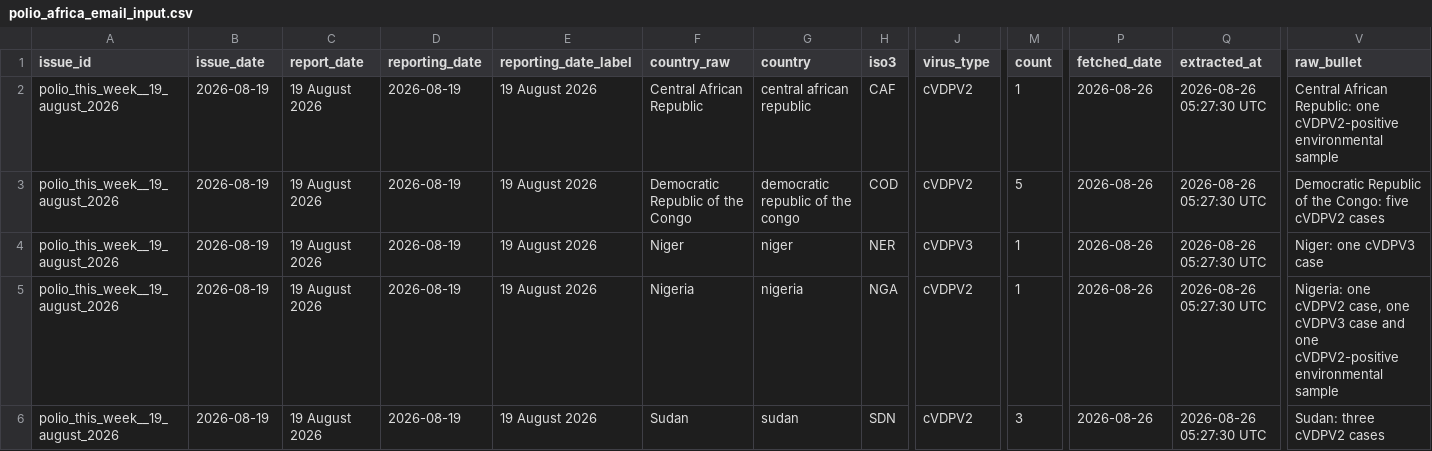
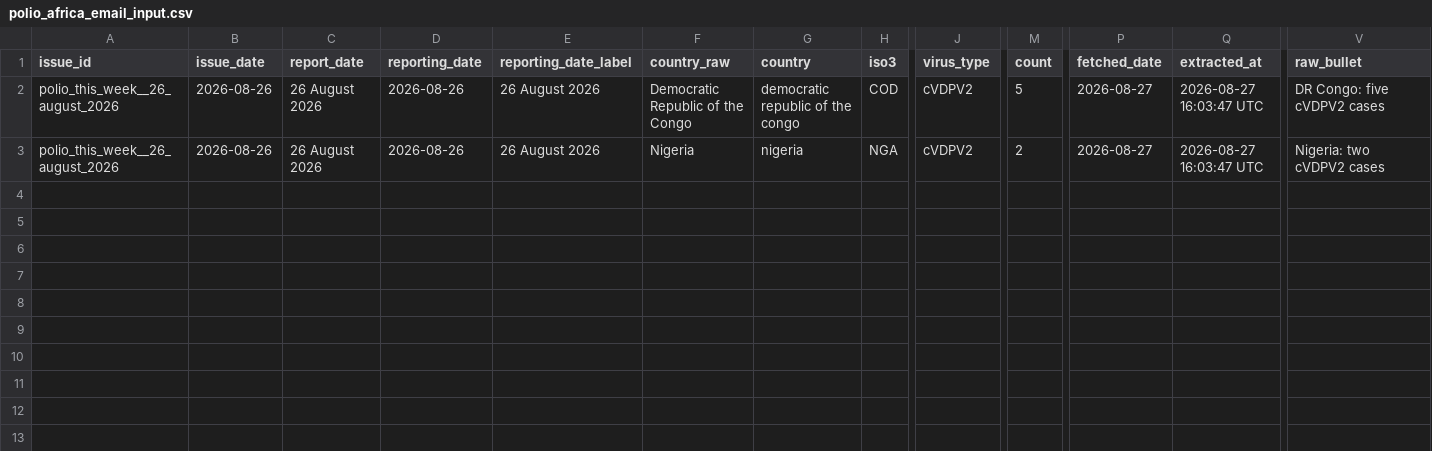
Before and after one commit to zabre-hyacinthe/PREIS_Polio, a CSV file: dashboard/data/dashboard/polio_africa_email_input.csv, drawn as a sheet; only a part is shown, gaps mark what is left out; removed rows and columns are numbered as before the commit, all else as after; rows hold the shown columns only; the diff covers the shown part only; the diff names each change by its address in the sheet, - before the commit and + after, or states it on an @@ line.

```diff
--- a/dashboard/data/dashboard/polio_africa_email_input.csv
+++ b/dashboard/data/dashboard/polio_africa_email_input.csv
-row 2: polio_this_week__19_august_2026 | 2026-08-19 | 19 August 2026 | 2026-08-19 | 19 August 2026 | Central African Republic | central african republic | CAF | cVDPV2 | 1 | 2026-08-26 | 2026-08-26 05:27:30 UTC | Central African Republic: one cVDPV2-positive environmental sample
-A2:A3 (issue_id): polio_this_week__19_august_2026
+A2:A3 (issue_id): polio_this_week__26_august_2026
-B2:B3 (issue_date): 2026-08-19
+B2:B3 (issue_date): 2026-08-26
-C2:C3 (report_date): 19 August 2026
+C2:C3 (report_date): 26 August 2026
-D2:D3 (reporting_date): 2026-08-19
+D2:D3 (reporting_date): 2026-08-26
-E2:E3 (reporting_date_label): 19 August 2026
+E2:E3 (reporting_date_label): 26 August 2026
-P2:P3 (fetched_date): 2026-08-26
+P2:P3 (fetched_date): 2026-08-27
-Q2:Q3 (extracted_at): 2026-08-26 05:27:30 UTC
+Q2:Q3 (extracted_at): 2026-08-27 16:03:47 UTC
-V2 (raw_bullet): Democratic Republic of the Congo: five cVDPV2 cases
+V2 (raw_bullet): DR Congo: five cVDPV2 cases
-F3 (country_raw): Niger
+F3 (country_raw): Nigeria
-G3 (country): niger
+G3 (country): nigeria
-H3 (iso3): NER
+H3 (iso3): NGA
-J3 (virus_type): cVDPV3
+J3 (virus_type): cVDPV2
-M3 (count): 1
+M3 (count): 2
-V3 (raw_bullet): Niger: one cVDPV3 case
+V3 (raw_bullet): Nigeria: two cVDPV2 cases
-row 5: polio_this_week__19_august_2026 | 2026-08-19 | 19 August 2026 | 2026-08-19 | 19 August 2026 | Nigeria | nigeria | NGA | cVDPV2 | 1 | 2026-08-26 | 2026-08-26 05:27:30 UTC | Nigeria: one cVDPV2 case, one cVDPV3 case and one cVDPV2-positive environmental sample
-row 6: polio_this_week__19_august_2026 | 2026-08-19 | 19 August 2026 | 2026-08-19 | 19 August 2026 | Sudan | sudan | SDN | cVDPV2 | 3 | 2026-08-26 | 2026-08-26 05:27:30 UTC | Sudan: three cVDPV2 cases
```
Also changed, not shown: 1 edited cell elsewhere in this file, dashboard/data/dashboard/polio_alert_input.csv, dashboard/data/dashboard/polio_email_send_log.csv, 6 other files.
